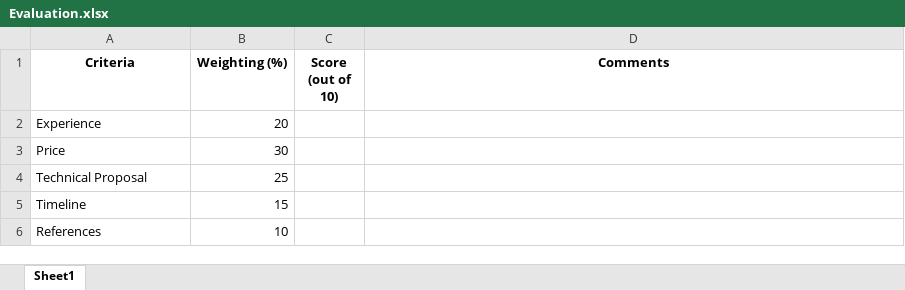
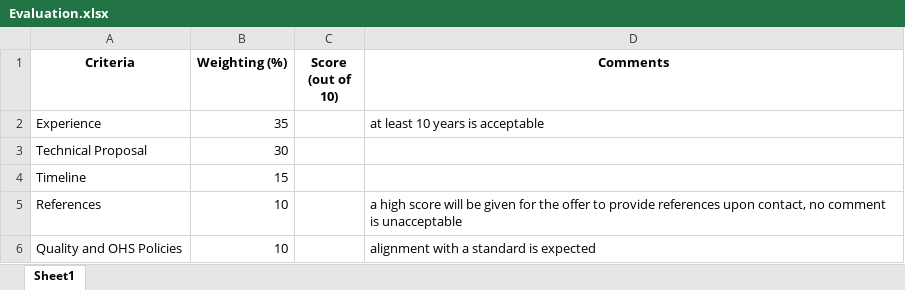
Before and after one commit to AndrewDilley/TenderEvaluation, an Excel workbook: documents/Evaluation.xlsx, sheet Sheet1, drawn as a sheet; values as stored, in another font and other column widths than the file's, no borders; removed rows and columns are numbered as before the commit, all else as after; the diff names each change by its address in the sheet, - before the commit and + after, or states it on an @@ line.

```diff
--- a/documents/Evaluation.xlsx (sheet Sheet1)
+++ b/documents/Evaluation.xlsx (sheet Sheet1)
-B2 (Weighting (%)): 20
+B2 (Weighting (%)): 35
-D2 (Comments): (empty)
+D2 (Comments): at least 10 years is acceptable
-row 3: Price | 30
-B3 (Weighting (%)): 25
+B3 (Weighting (%)): 30
-D5 (Comments): (empty)
+D5 (Comments): a high score will be given for the offer to provide references upon contact, no comment is unacceptable
+row 6: Quality and OHS Policies | 10 |  | alignment with a standard is expected
```
Also changed, not shown: uploads/Evaluation.xlsx, 12 other files.
